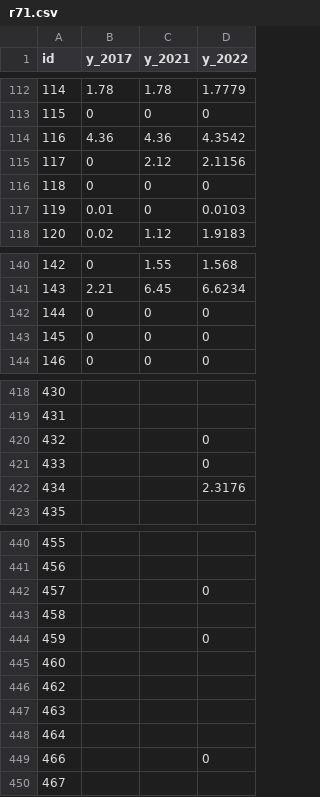
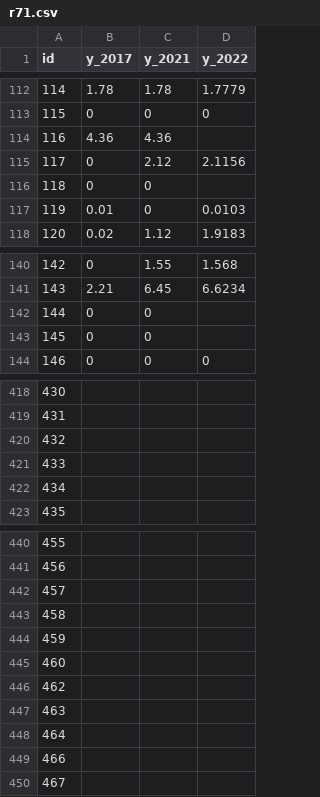
Before and after one commit to tobinbradley/quality-of-life-explorer, a CSV file: data/metric/r71.csv, drawn as a sheet; only a part is shown, gaps mark what is left out; the diff covers the shown part only.

```diff
--- a/data/metric/r71.csv
+++ b/data/metric/r71.csv
@@ -113,5 +113,5 @@
 115,0,0,0
-116,4.36,4.36,4.3542
+116,4.36,4.36,
 117,0,2.12,2.1156
-118,0,0,0
+118,0,0,
 119,0.01,0,0.0103
@@ -141,4 +141,4 @@
 143,2.21,6.45,6.6234
-144,0,0,0
-145,0,0,0
+144,0,0,
+145,0,0,
 146,0,0,0
@@ -419,5 +419,5 @@
 431,,,
-432,,,0
-433,,,0
-434,,,2.3176
+432,,,
+433,,,
+434,,,
 435,,,
@@ -441,5 +441,5 @@
 456,,,
-457,,,0
+457,,,
 458,,,
-459,,,0
+459,,,
 460,,,
@@ -448,3 +448,3 @@
 464,,,
-466,,,0
+466,,,
 467,,,
```
Also changed, not shown: 16 edited cells elsewhere in this file, data/metric/d41.csv, data/metric/d71.csv.
